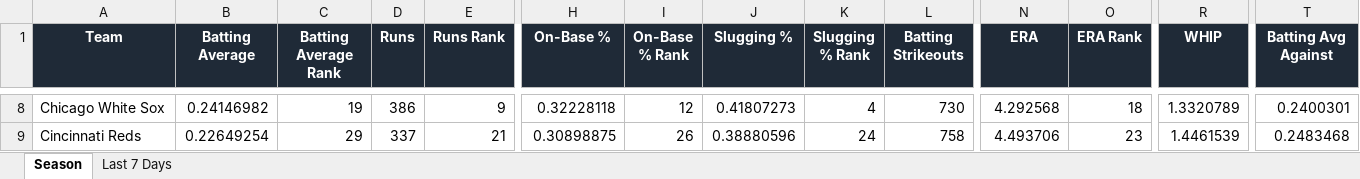
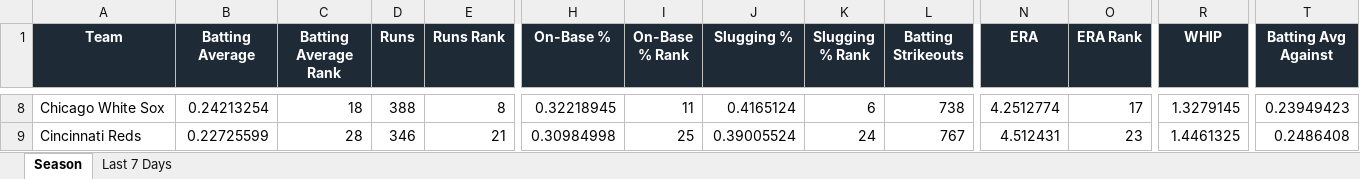
Before and after one commit to eskenazi2009/team-ranks, an Excel workbook: docs/data/mlb_team_stats.xlsx, sheet Season, drawn as a sheet; only a part is shown, gaps mark what is left out; values as stored, in another font and other column widths than the file's, no borders; conditional formats not drawn; the diff covers the shown part only; the diff names each change by its address in the sheet, - before the commit and + after, or states it on an @@ line.

```diff
--- a/docs/data/mlb_team_stats.xlsx (sheet Season)
+++ b/docs/data/mlb_team_stats.xlsx (sheet Season)
-B8 (Batting Average): 0.24146982
+B8 (Batting Average): 0.24213254
-C8 (Batting Average Rank): 19
+C8 (Batting Average Rank): 18
-D8 (Runs): 386
+D8 (Runs): 388
-E8 (Runs Rank): 9
+E8 (Runs Rank): 8
-H8 (On-Base %): 0.32228118
+H8 (On-Base %): 0.32218945
-I8 (On-Base % Rank): 12
+I8 (On-Base % Rank): 11
-J8 (Slugging %): 0.41807273
+J8 (Slugging %): 0.4165124
-K8 (Slugging % Rank): 4
+K8 (Slugging % Rank): 6
-L8 (Batting Strikeouts): 730
+L8 (Batting Strikeouts): 738
-N8 (ERA): 4.292568
+N8 (ERA): 4.2512774
-O8 (ERA Rank): 18
+O8 (ERA Rank): 17
-R8 (WHIP): 1.3320789
+R8 (WHIP): 1.3279145
-T8 (Batting Avg Against): 0.2400301
+T8 (Batting Avg Against): 0.23949423
-B9 (Batting Average): 0.22649254
+B9 (Batting Average): 0.22725599
-C9 (Batting Average Rank): 29
+C9 (Batting Average Rank): 28
-D9 (Runs): 337
+D9 (Runs): 346
-H9 (On-Base %): 0.30898875
+H9 (On-Base %): 0.30984998
-I9 (On-Base % Rank): 26
+I9 (On-Base % Rank): 25
-J9 (Slugging %): 0.38880596
+J9 (Slugging %): 0.39005524
-L9 (Batting Strikeouts): 758
+L9 (Batting Strikeouts): 767
-N9 (ERA): 4.493706
+N9 (ERA): 4.512431
-R9 (WHIP): 1.4461539
+R9 (WHIP): 1.4461325
-T9 (Batting Avg Against): 0.2483468
+T9 (Batting Avg Against): 0.2486408
```
Also changed, not shown: 394 edited cells elsewhere in this sheet, sheet Last 7 Days, 3 other files.
